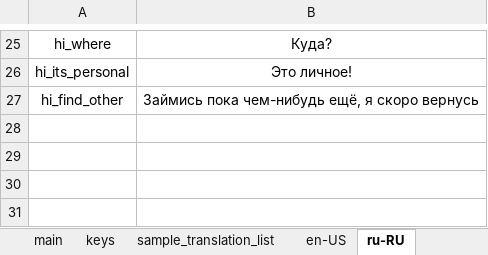
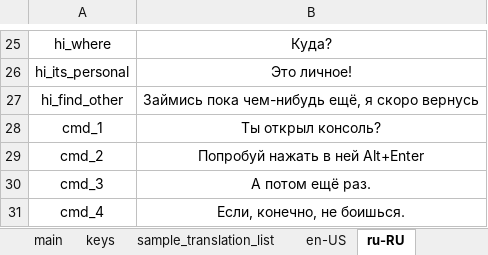
Before and after one commit to lesh6295-png/Karen, an Excel workbook: Assets/locales.xlsx, sheet ru-RU, drawn as a sheet; only a part is shown, gaps mark what is left out; values as stored, in another font and other column widths than the file's, no borders; the diff names each change by its address in the sheet, - before the commit and + after, or states it on an @@ line.

```diff
--- a/Assets/locales.xlsx (sheet ru-RU)
+++ b/Assets/locales.xlsx (sheet ru-RU)
+row 28: cmd_1 | Ты открыл консоль?
+row 29: cmd_2 | Попробуй нажать в ней Alt+Enter
+row 30: cmd_3 | А потом ещё раз.
+row 31: cmd_4 | Если, конечно, не боишься.
```
Also changed, not shown: sheet keys, sheet en-US, sheet main, 9 other files.
